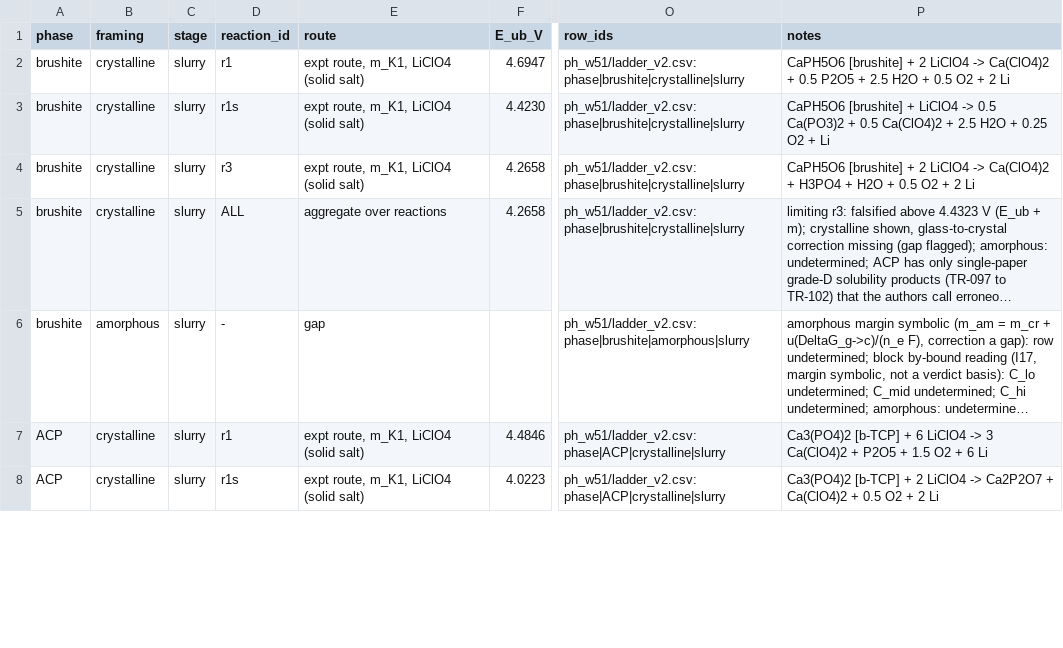
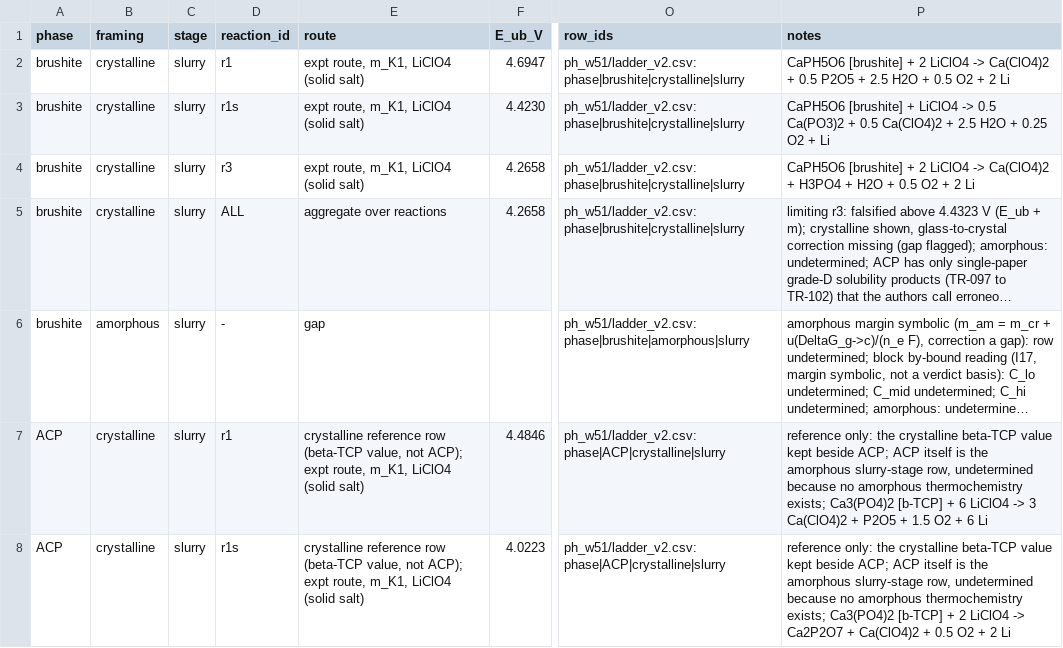
Before and after one commit to pa1aash/nacre-shell, a CSV file: results/preprint/pourbaix/ph_w52/ladder_v3.csv, drawn as a sheet; only a part is shown, gaps mark what is left out; long unchanged cells end in …; the diff covers the shown part only; the diff names each change by its address in the sheet, - before the commit and + after, or states it on an @@ line.

Commit message:
pourbaix(ph-w52b): ladder_v3 incomplete-budget rows cannot falsify; ACP amorphous row and labelled crystalline reference

```diff
--- a/results/preprint/pourbaix/ph_w52/ladder_v3.csv
+++ b/results/preprint/pourbaix/ph_w52/ladder_v3.csv
-E7:E8 (route): expt route,…
+E7:E8 (route): crystalline reference row (beta-TCP value, not ACP); expt route,…
-P7 (notes): Ca3(PO4)2 [b-TCP]…
+P7 (notes): reference only: the crystalline beta-TCP value kept beside ACP; ACP itself is the amorphous slurry-stage row, undetermined because no amorphous thermochemistry exists; Ca3(PO4)2 [b-TCP]…
-P8 (notes): Ca3(PO4)2 [b-TCP]…
+P8 (notes): reference only: the crystalline beta-TCP value kept beside ACP; ACP itself is the amorphous slurry-stage row, undetermined because no amorphous thermochemistry exists; Ca3(PO4)2 [b-TCP]…
```
Also changed, not shown: 8 edited cells elsewhere in this file, 6 other files.
